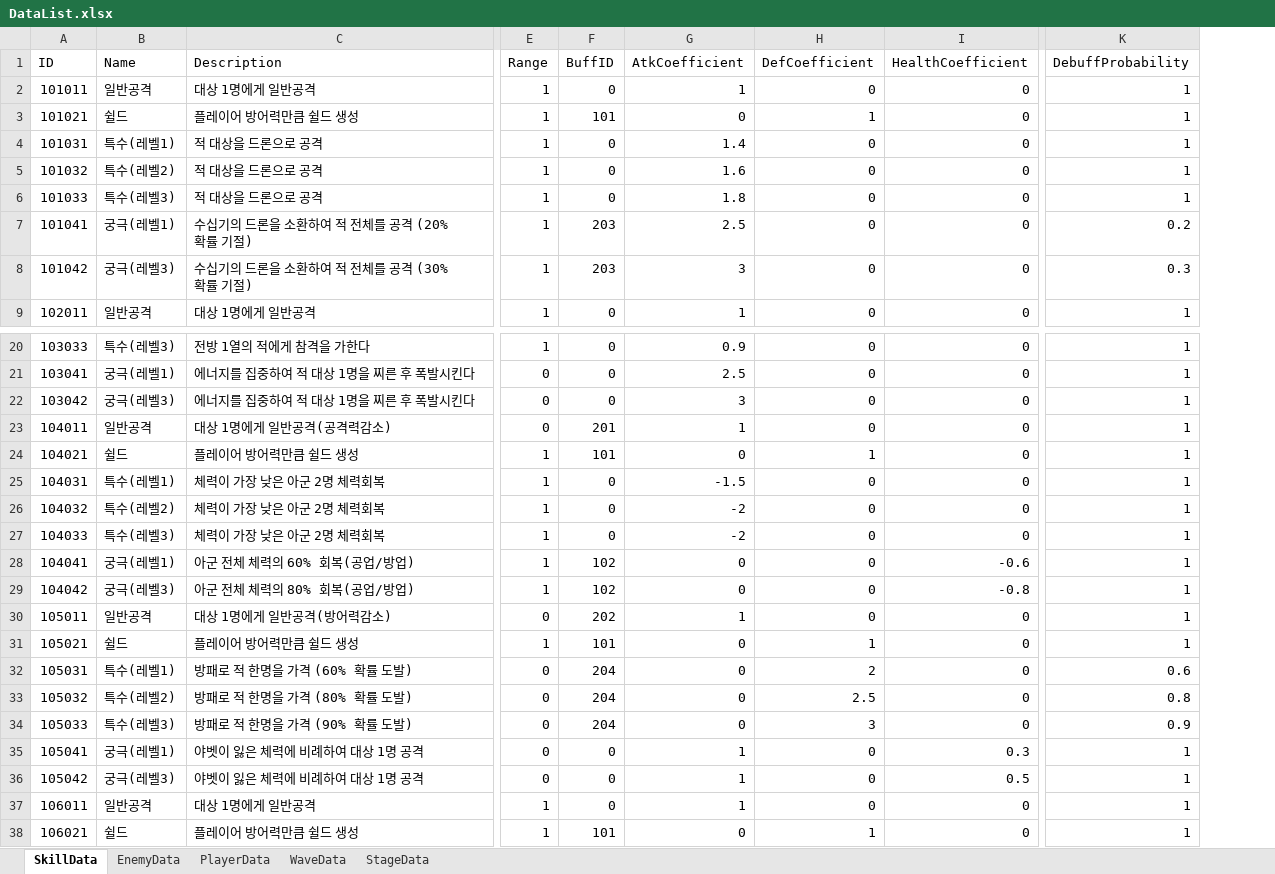
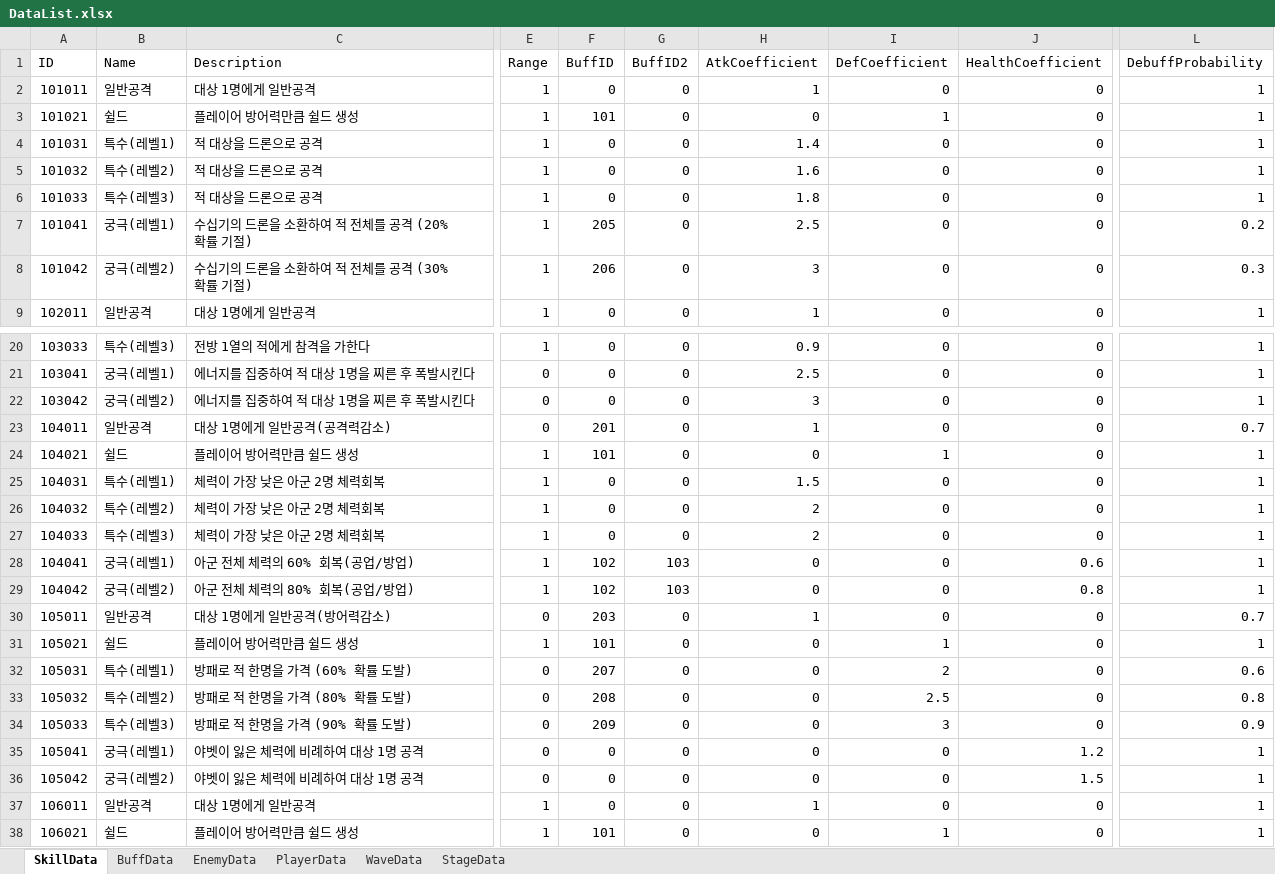
Before and after one commit to Leah001025/Purusha, an Excel workbook: Assets/RawData/DataBase/Excel/DataList.xlsx, sheet SkillData, drawn as a sheet; only a part is shown, gaps mark what is left out; values as stored, in another font and other column widths than the file's, no cell formats; addresses are those after the commit; the diff covers the shown part only; the diff names each change by its address in the sheet, - before the commit and + after, or states it on an @@ line.

Commit message:
[Addfix]_03/BuffDebuff
1. 버프 디버프 추가작업

```diff
--- a/Assets/RawData/DataBase/Excel/DataList.xlsx (sheet SkillData)
+++ b/Assets/RawData/DataBase/Excel/DataList.xlsx (sheet SkillData)
+sheet tab: BuffData
+column G (BuffID2), rows 2-9: all 0; rows 20-38: 0 | 0 | 0 | 0 | 0 | 0 | 0 | 0 | 103 | 103 | 0 | 0 | 0 | 0 | 0 | 0 | 0 | 0 | 0
-F7 (BuffID): 203
+F7 (BuffID): 205
-B8 (Name): 궁극(레벨3)
+B8 (Name): 궁극(레벨2)
-F8 (BuffID): 203
+F8 (BuffID): 206
-B22 (Name): 궁극(레벨3)
+B22 (Name): 궁극(레벨2)
-L23 (DebuffProbability): 1
+L23 (DebuffProbability): 0.7
-H25 (AtkCoefficient): -1.5
+H25 (AtkCoefficient): 1.5
-H26:H27 (AtkCoefficient): -2
+H26:H27 (AtkCoefficient): 2
-J28 (HealthCoefficient): -0.6
+J28 (HealthCoefficient): 0.6
-B29 (Name): 궁극(레벨3)
+B29 (Name): 궁극(레벨2)
-J29 (HealthCoefficient): -0.8
+J29 (HealthCoefficient): 0.8
-F30 (BuffID): 202
+F30 (BuffID): 203
-L30 (DebuffProbability): 1
+L30 (DebuffProbability): 0.7
-F32 (BuffID): 204
+F32 (BuffID): 207
-F33 (BuffID): 204
+F33 (BuffID): 208
-F34 (BuffID): 204
+F34 (BuffID): 209
-H35:H36 (AtkCoefficient): 1
+H35:H36 (AtkCoefficient): 0
-J35 (HealthCoefficient): 0.3
+J35 (HealthCoefficient): 1.2
-B36 (Name): 궁극(레벨3)
+B36 (Name): 궁극(레벨2)
-J36 (HealthCoefficient): 0.5
+J36 (HealthCoefficient): 1.5
```
Also changed, not shown: 5 edited cells elsewhere in this sheet, cell formats, 11 other files.
